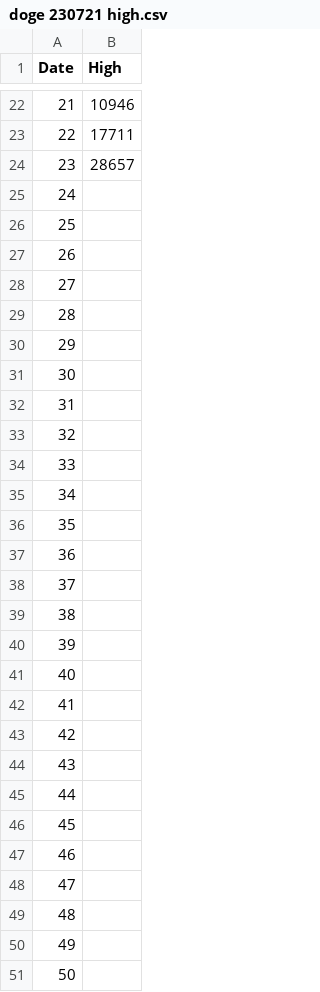
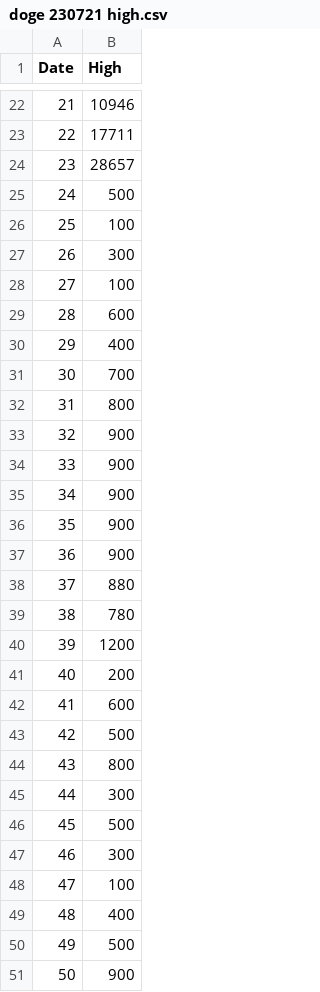
Before and after one commit to Rovky123/Rovky123, a CSV file: doge 230721 high.csv, drawn as a sheet; only a part is shown, gaps mark what is left out.

Commit message:
Update doge 230721 high.csv

```diff
--- a/doge 230721 high.csv
+++ b/doge 230721 high.csv
@@ -24,28 +24,28 @@
 23, 28657
-24,
-25,
-26,
-27,
-28,
-29,
-30,
-31,
-32,
-33,
-34,
-35,
-36,
-37,
-38,
-39,
-40,
-41,
-42,
-43,
-44,
-45,
-46,
-47,
-48,
-49,
-50,
+24, 500
+25, 100
+26, 300
+27, 100
+28, 600
+29, 400
+30, 700
+31, 800
+32, 900
+33, 900
+34, 900
+35, 900
+36, 900
+37, 880
+38, 780
+39, 1200
+40, 200
+41, 600
+42, 500
+43, 800
+44, 300
+45, 500
+46, 300
+47, 100
+48, 400
+49, 500
+50, 900
```
